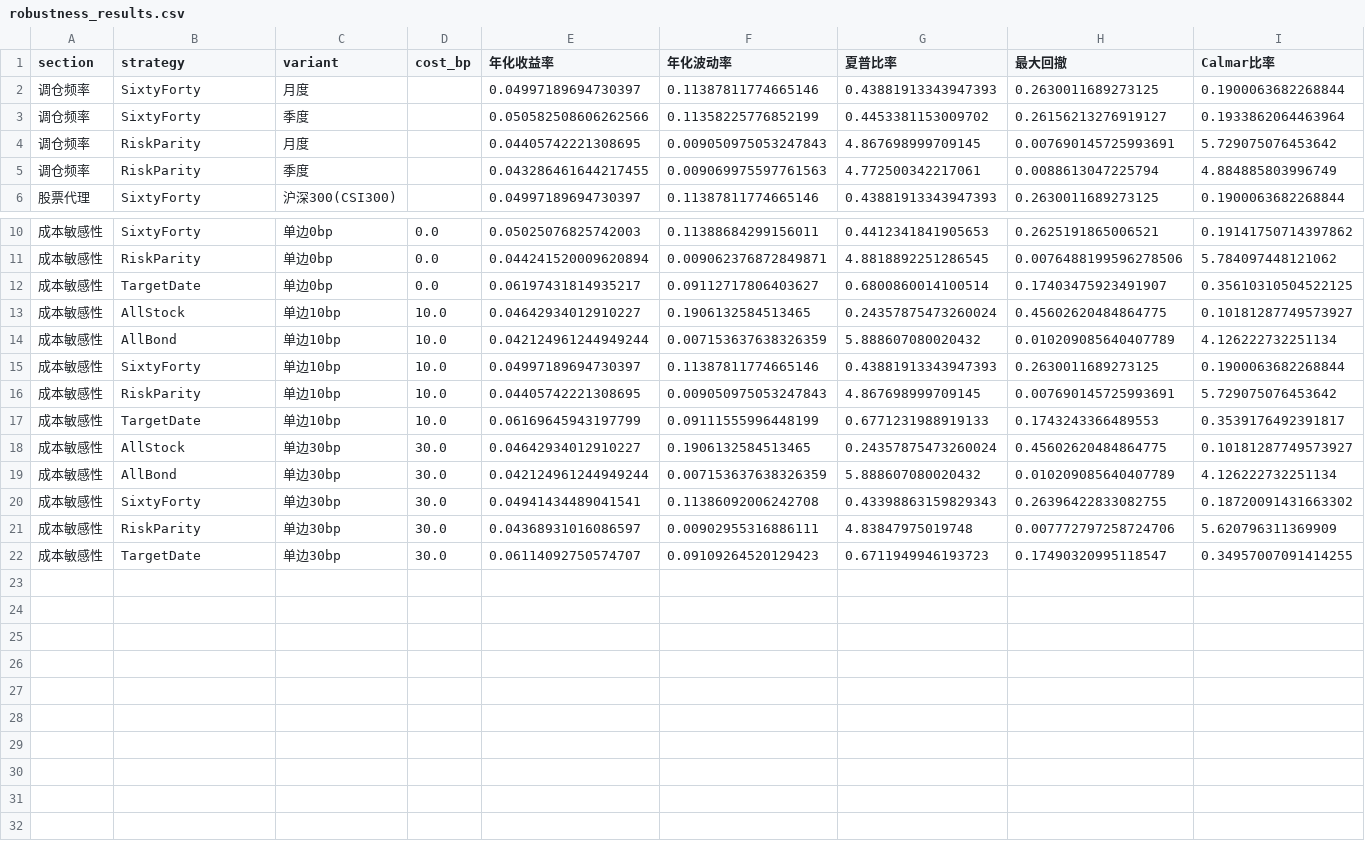
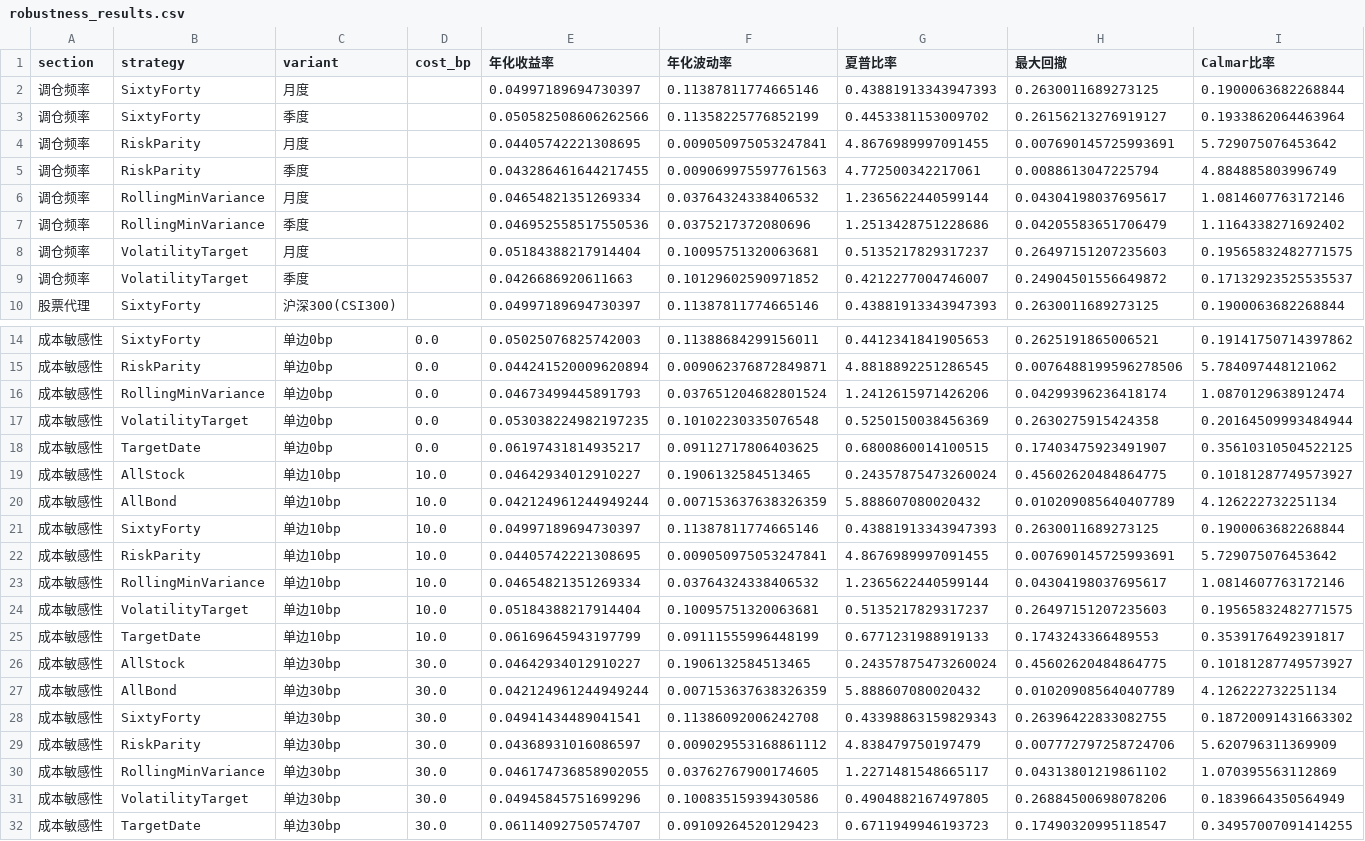
Before and after one commit to maozy-leo/GroupAssignment_FinancialDataAnalysis, a CSV file: Assignment1/output/asset_allocation/robustness_results.csv, drawn as a sheet; only a part is shown, gaps mark what is left out; addresses are those after the commit; rows hold the shown columns only; the diff names each change by its address in the sheet, - before the commit and + after, or states it on an @@ line.

```diff
--- a/Assignment1/output/asset_allocation/robustness_results.csv
+++ b/Assignment1/output/asset_allocation/robustness_results.csv
-F4 (年化波动率): 0.009050975053247843
+F4 (年化波动率): 0.009050975053247841
-G4 (夏普比率): 4.867698999709145
+G4 (夏普比率): 4.8676989997091455
+row 6: 调仓频率 | RollingMinVariance | 月度 |  | 0.04654821351269334 | 0.03764324338406532 | 1.2365622440599144 | 0.04304198037695617 | 1.0814607763172146
+row 7: 调仓频率 | RollingMinVariance | 季度 |  | 0.046952558517550536 | 0.0375217372080696 | 1.2513428751228686 | 0.04205583651706479 | 1.1164338271692402
+row 8: 调仓频率 | VolatilityTarget | 月度 |  | 0.05184388217914404 | 0.10095751320063681 | 0.5135217829317237 | 0.26497151207235603 | 0.19565832482771575
+row 9: 调仓频率 | VolatilityTarget | 季度 |  | 0.0426686920611663 | 0.10129602590971852 | 0.4212277004746007 | 0.24904501556649872 | 0.17132923525535537
+row 16: 成本敏感性 | RollingMinVariance | 单边0bp | 0.0 | 0.04673499445891793 | 0.037651204682801524 | 1.2412615971426206 | 0.04299396236418174 | 1.0870129638912474
+row 17: 成本敏感性 | VolatilityTarget | 单边0bp | 0.0 | 0.053038224982197235 | 0.10102230335076548 | 0.5250150038456369 | 0.2630275915424358 | 0.20164509993484944
-F18 (年化波动率): 0.09112717806403627
+F18 (年化波动率): 0.09112717806403625
-G18 (夏普比率): 0.6800860014100514
+G18 (夏普比率): 0.6800860014100515
-F22 (年化波动率): 0.009050975053247843
+F22 (年化波动率): 0.009050975053247841
-G22 (夏普比率): 4.867698999709145
+G22 (夏普比率): 4.8676989997091455
+row 23: 成本敏感性 | RollingMinVariance | 单边10bp | 10.0 | 0.04654821351269334 | 0.03764324338406532 | 1.2365622440599144 | 0.04304198037695617 | 1.0814607763172146
+row 24: 成本敏感性 | VolatilityTarget | 单边10bp | 10.0 | 0.05184388217914404 | 0.10095751320063681 | 0.5135217829317237 | 0.26497151207235603 | 0.19565832482771575
-F29 (年化波动率): 0.00902955316886111
+F29 (年化波动率): 0.009029553168861112
-G29 (夏普比率): 4.83847975019748
+G29 (夏普比率): 4.838479750197479
+row 30: 成本敏感性 | RollingMinVariance | 单边30bp | 30.0 | 0.046174736858902055 | 0.03762767900174605 | 1.2271481548665117 | 0.04313801219861102 | 1.070395563112869
+row 31: 成本敏感性 | VolatilityTarget | 单边30bp | 30.0 | 0.04945845751699296 | 0.10083515939430586 | 0.4904882167497805 | 0.26884500698078206 | 0.1839664350564949
```
Also changed, not shown: Assignment1/output/asset_allocation/nav_AllBond.csv, Assignment1/output/asset_allocation/nav_AllStock.csv, 52 other files.
